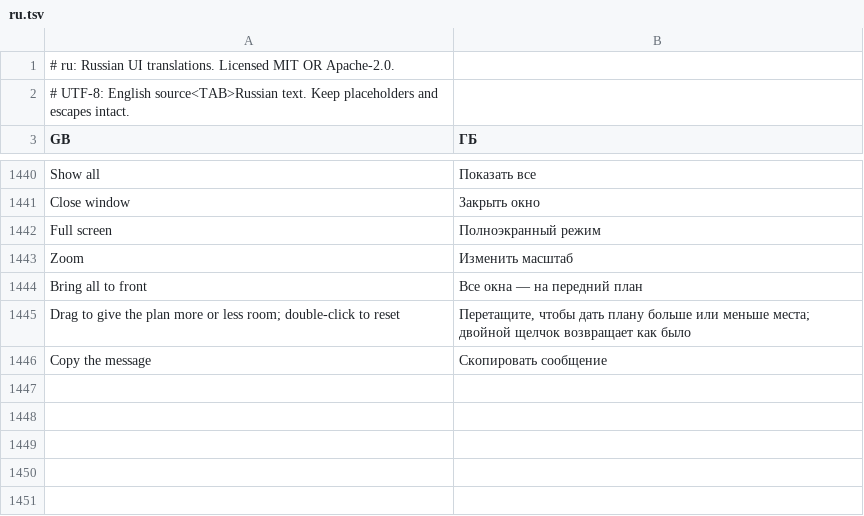
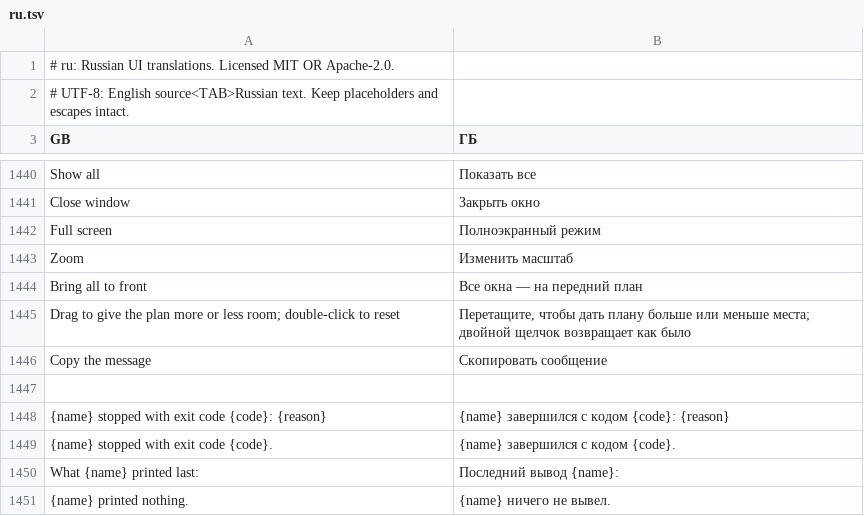
Before and after one commit to Arjey01/craft-anything, a TSV file: crates/ui-egui/src/i18n/ru.tsv, drawn as a sheet; only a part is shown, gaps mark what is left out.

```diff
--- a/crates/ui-egui/src/i18n/ru.tsv
+++ b/crates/ui-egui/src/i18n/ru.tsv
@@ -1446 +1446,6 @@ Drag to give the plan more or less room; double-click to reset	Перетащи
 Copy the message	Скопировать сообщение
+
+{name} stopped with exit code {code}: {reason}	{name} завершился с кодом {code}: {reason}
+{name} stopped with exit code {code}.	{name} завершился с кодом {code}.
+What {name} printed last:	Последний вывод {name}:
+{name} printed nothing.	{name} ничего не вывел.
```
Also changed, not shown: crates/ui-egui/src/i18n/cs.tsv, crates/ui-egui/src/i18n/ko.tsv, 17 other files.
